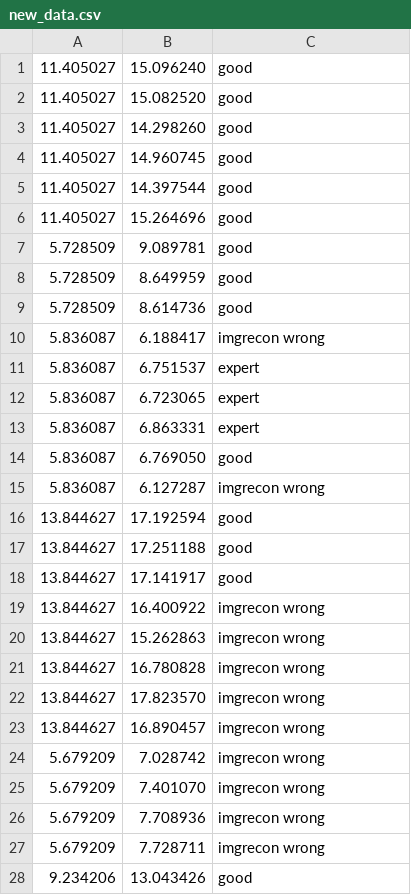
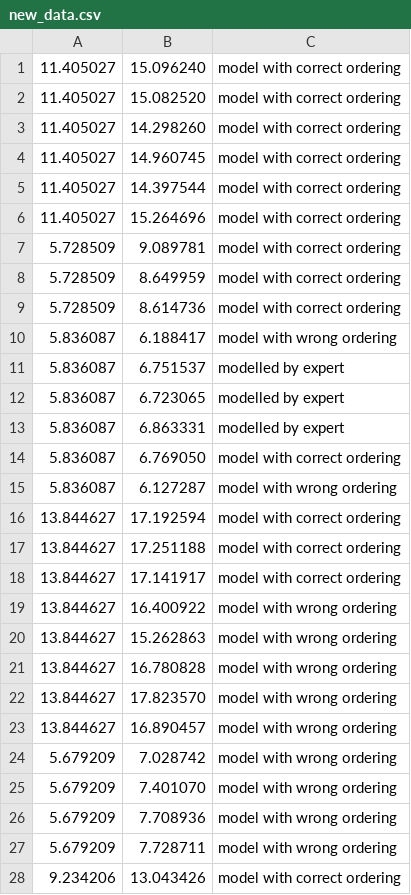
Before and after one commit to RafiKueng/SimAnalysis, a CSV file: plots/new_data.csv, drawn as a sheet; only a part is shown; the diff covers the shown part only.

```diff
--- a/plots/new_data.csv
+++ b/plots/new_data.csv
@@ -1,28 +1,28 @@
-11.405027,15.096240,good
-11.405027,15.082520,good
-11.405027,14.298260,good
-11.405027,14.960745,good
-11.405027,14.397544,good
-11.405027,15.264696,good
-5.728509,9.089781,good
-5.728509,8.649959,good
-5.728509,8.614736,good
-5.836087,6.188417,imgrecon wrong
-5.836087,6.751537,expert
-5.836087,6.723065,expert
-5.836087,6.863331,expert
-5.836087,6.769050,good
-5.836087,6.127287,imgrecon wrong
-13.844627,17.192594,good
-13.844627,17.251188,good
-13.844627,17.141917,good
-13.844627,16.400922,imgrecon wrong
-13.844627,15.262863,imgrecon wrong
-13.844627,16.780828,imgrecon wrong
-13.844627,17.823570,imgrecon wrong
-13.844627,16.890457,imgrecon wrong
-5.679209,7.028742,imgrecon wrong
-5.679209,7.401070,imgrecon wrong
-5.679209,7.708936,imgrecon wrong
-5.679209,7.728711,imgrecon wrong
-9.234206,13.043426,good
+11.405027,15.096240,model with correct ordering
+11.405027,15.082520,model with correct ordering
+11.405027,14.298260,model with correct ordering
+11.405027,14.960745,model with correct ordering
+11.405027,14.397544,model with correct ordering
+11.405027,15.264696,model with correct ordering
+5.728509,9.089781,model with correct ordering
+5.728509,8.649959,model with correct ordering
+5.728509,8.614736,model with correct ordering
+5.836087,6.188417,model with wrong ordering
+5.836087,6.751537,modelled by expert
+5.836087,6.723065,modelled by expert
+5.836087,6.863331,modelled by expert
+5.836087,6.769050,model with correct ordering
+5.836087,6.127287,model with wrong ordering
+13.844627,17.192594,model with correct ordering
+13.844627,17.251188,model with correct ordering
+13.844627,17.141917,model with correct ordering
+13.844627,16.400922,model with wrong ordering
+13.844627,15.262863,model with wrong ordering
+13.844627,16.780828,model with wrong ordering
+13.844627,17.823570,model with wrong ordering
+13.844627,16.890457,model with wrong ordering
+5.679209,7.028742,model with wrong ordering
+5.679209,7.401070,model with wrong ordering
+5.679209,7.708936,model with wrong ordering
+5.679209,7.728711,model with wrong ordering
+9.234206,13.043426,model with correct ordering
```
Also changed, not shown: 91 edited cells elsewhere in this file, 3 other files.
